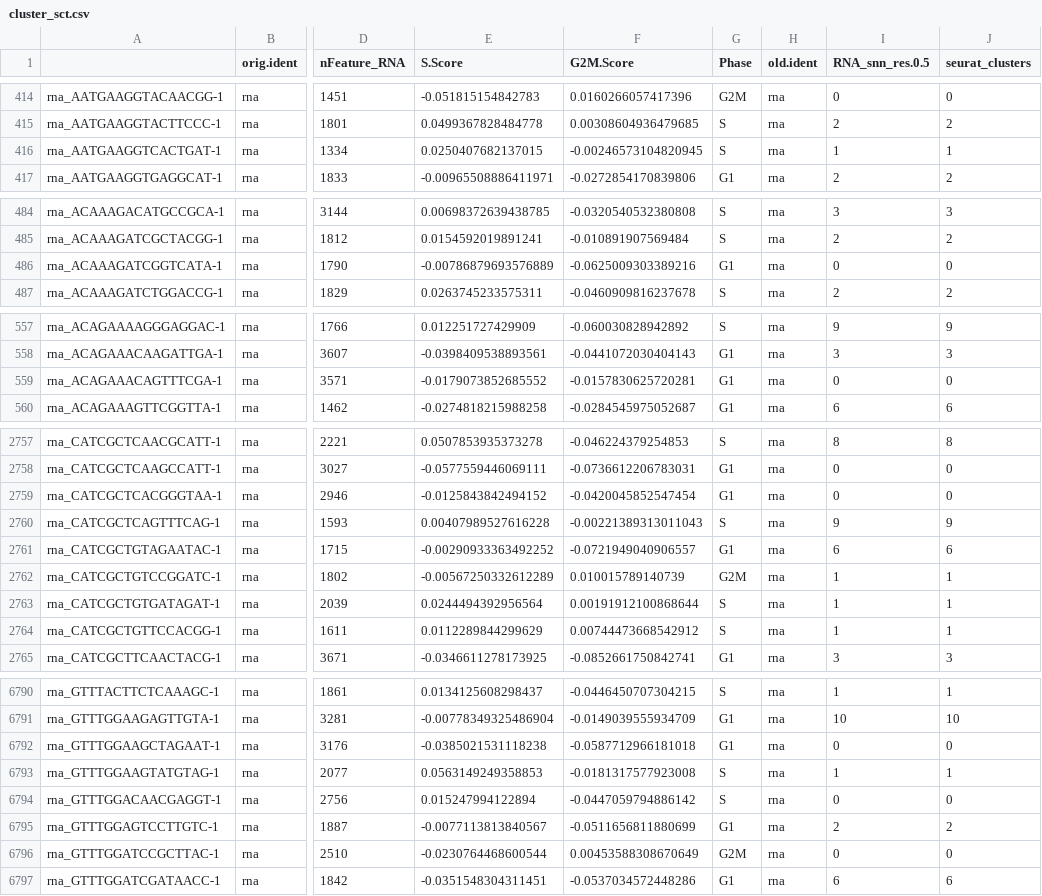
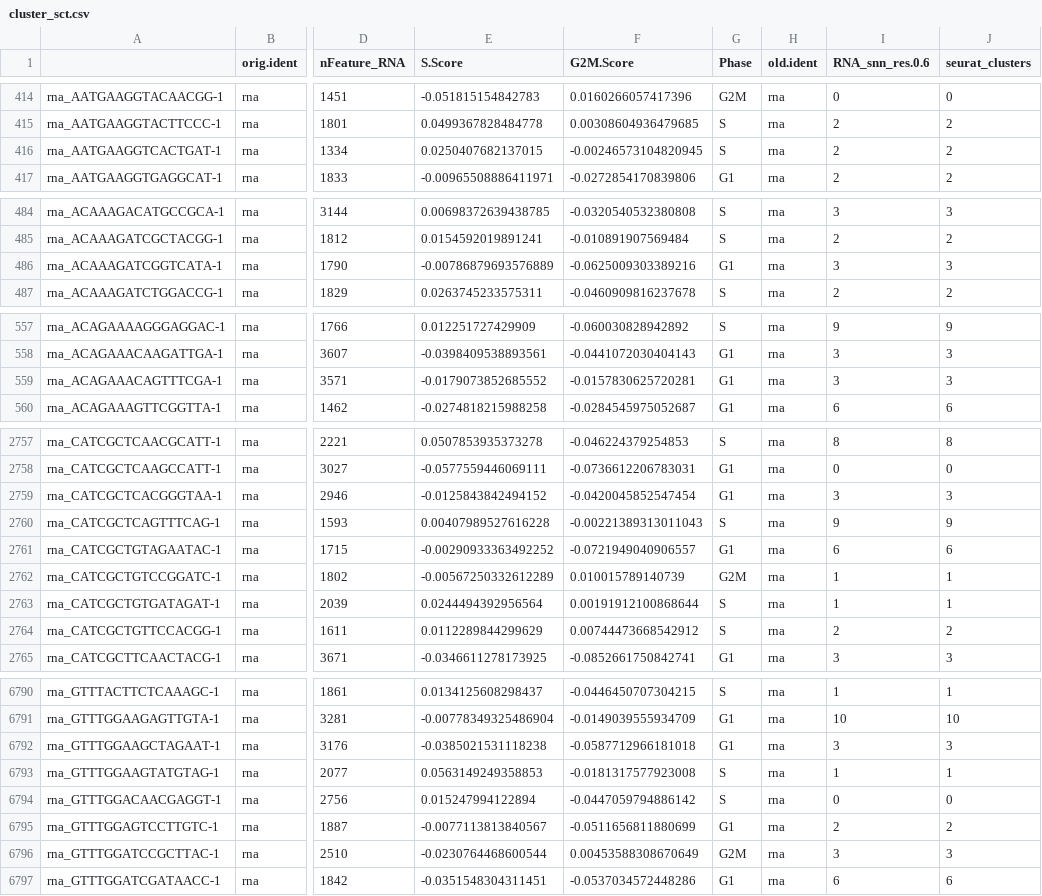
Before and after one commit to hanbin973/RdPCA-paper, a CSV file: figure2/fig2e/cluster_sct.csv, drawn as a sheet; only a part is shown, gaps mark what is left out; the diff covers the shown part only; the diff names each change by its address in the sheet, - before the commit and + after, or states it on an @@ line.

```diff
--- a/figure2/fig2e/cluster_sct.csv
+++ b/figure2/fig2e/cluster_sct.csv
-I1: RNA_snn_res.0.5
+I1: RNA_snn_res.0.6
-I416 (RNA_snn_res.0.6): 1
+I416 (RNA_snn_res.0.6): 2
-J416 (seurat_clusters): 1
+J416 (seurat_clusters): 2
-I486 (RNA_snn_res.0.6): 0
+I486 (RNA_snn_res.0.6): 3
-J486 (seurat_clusters): 0
+J486 (seurat_clusters): 3
-I559 (RNA_snn_res.0.6): 0
+I559 (RNA_snn_res.0.6): 3
-J559 (seurat_clusters): 0
+J559 (seurat_clusters): 3
-I2759 (RNA_snn_res.0.6): 0
+I2759 (RNA_snn_res.0.6): 3
-J2759 (seurat_clusters): 0
+J2759 (seurat_clusters): 3
-I2764 (RNA_snn_res.0.6): 1
+I2764 (RNA_snn_res.0.6): 2
-J2764 (seurat_clusters): 1
+J2764 (seurat_clusters): 2
-I6792 (RNA_snn_res.0.6): 0
+I6792 (RNA_snn_res.0.6): 3
-J6792 (seurat_clusters): 0
+J6792 (seurat_clusters): 3
-I6796 (RNA_snn_res.0.6): 0
+I6796 (RNA_snn_res.0.6): 3
-J6796 (seurat_clusters): 0
+J6796 (seurat_clusters): 3
```
Also changed, not shown: 106 edited cells elsewhere in this file, figure2/fig2e/cluster_rdpca.csv, 41 other files.
